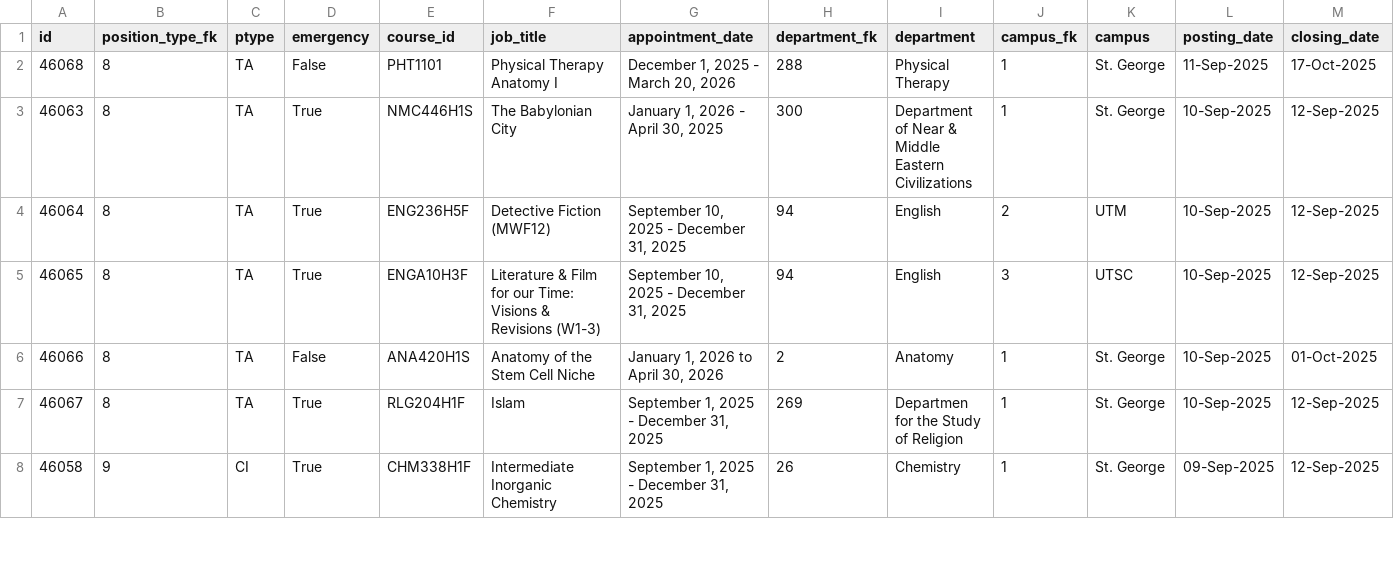
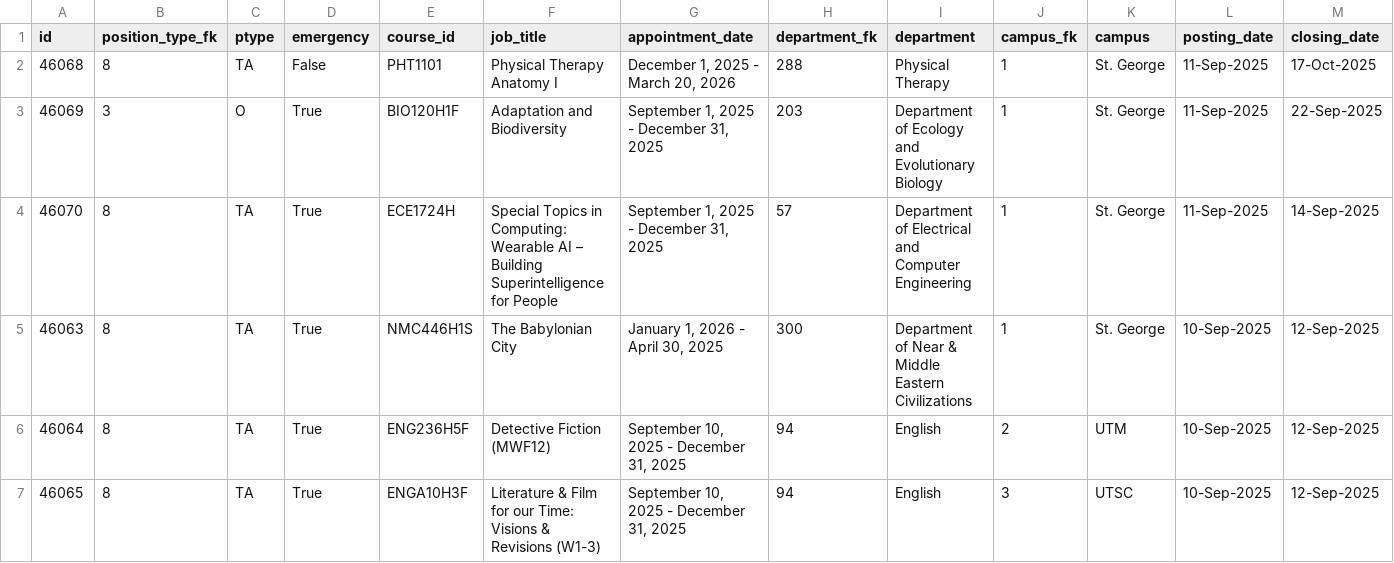
Before and after one commit to Nathan903/unit1.hrandequity.utoronto.ca, a CSV file: result.csv, drawn as a sheet; only a part is shown; the shorter side is filled out with more unchanged rows; rows hold the shown columns only; the diff names each change by its address in the sheet, - before the commit and + after, or states it on an @@ line.

```diff
--- a/result.csv
+++ b/result.csv
+row 3: 46069 | 3 | O | True | BIO120H1F | Adaptation and Biodiversity | September 1, 2025 - December 31, 2025 | 203 | Department of Ecology and Evolutionary Biology | 1 | St. George | 11-Sep-2025 | 22-Sep-2025
+row 4: 46070 | 8 | TA | True | ECE1724H | Special Topics in Computing: Wearable AI – Building Superintelligence for People | September 1, 2025 - December 31, 2025 | 57 | Department of Electrical and Computer Engineering | 1 | St. George | 11-Sep-2025 | 14-Sep-2025
```
Also changed, not shown: 1 other file.
